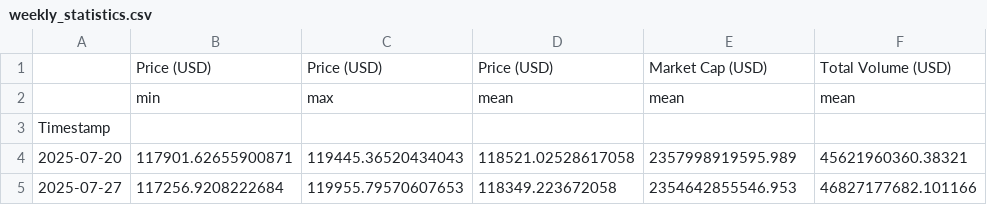
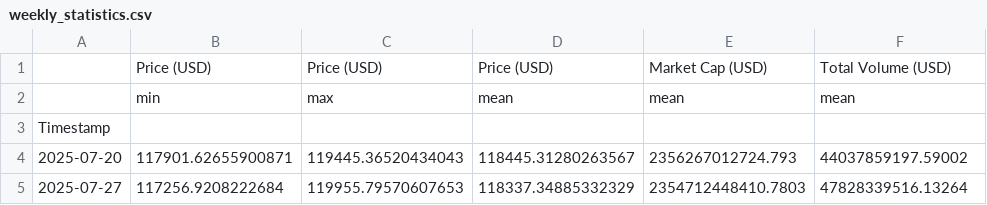
Before and after one commit to giladAlboher/pandas_-project, a CSV file: data/weekly_statistics.csv, drawn as a sheet.

```diff
--- a/data/weekly_statistics.csv
+++ b/data/weekly_statistics.csv
@@ -3,3 +3,3 @@
 Timestamp,,,,,
-2025-07-20,117901.62655900871,119445.36520434043,118521.02528617058,2357998919595.989,45621960360.38321
-2025-07-27,117256.9208222684,119955.79570607653,118349.223672058,2354642855546.953,46827177682.101166
+2025-07-20,117901.62655900871,119445.36520434043,118445.31280263567,2356267012724.793,44037859197.59002
+2025-07-27,117256.9208222684,119955.79570607653,118337.34885332329,2354712448410.7803,47828339516.13264
```
Also changed, not shown: data/bitcoin_prices_week.csv, 1 other file.
